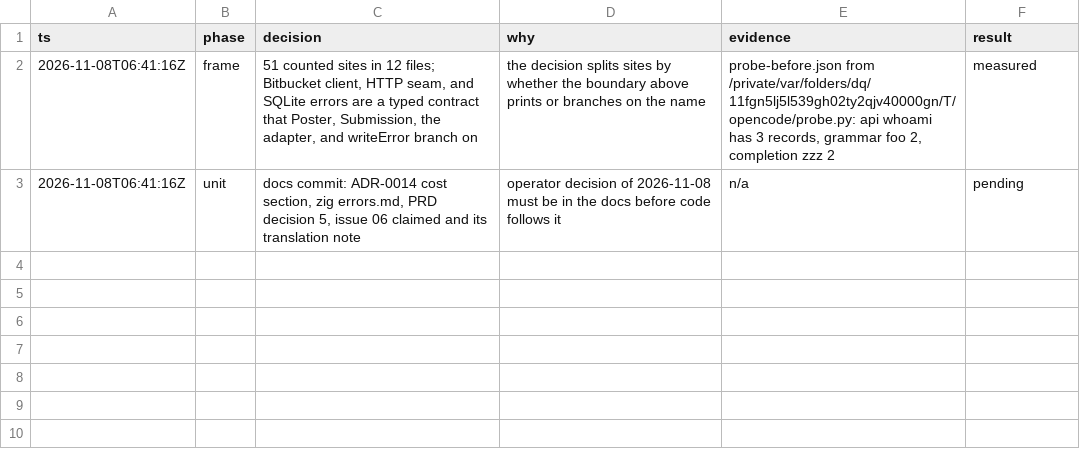
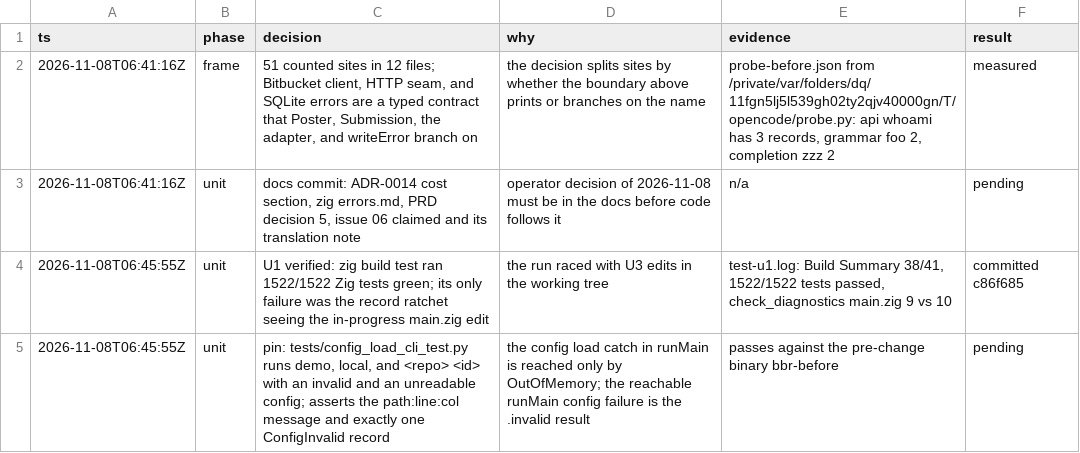
Before and after one commit to stefanvonderkrone/bbr, a TSV file: .scratch/error-handling-discipline/decisions-06.tsv, drawn as a sheet; the diff names each change by its address in the sheet, - before the commit and + after, or states it on an @@ line.

Commit message:
tests: pin the runMain configuration failure message
Issue 06 changes how a CLI failure reaches the user. This check runs
the real bbr for each runMain command that loads the TUI
configuration: demo, local, and <repo> <id> with credentials in the
environment. An invalid config.toml must print the path, line, and
column message, and the diagnostic file must hold exactly one
ConfigInvalid record. An unreadable config.toml must print the read
failure.

The check passes on the binary before issue 06. The OutOfMemory catch
around config.loadSnapshot cannot run from a CLI check, so this check
pins the configuration failure that a user can cause.

```diff
--- a/.scratch/error-handling-discipline/decisions-06.tsv
+++ b/.scratch/error-handling-discipline/decisions-06.tsv
+row 4: 2026-11-08T06:45:55Z | unit | U1 verified: zig build test ran 1522/1522 Zig tests green; its only failure was the record ratchet seeing the in-progress main.zig edit | the run raced with U3 edits in the working tree | test-u1.log: Build Summary 38/41, 1522/1522 tests passed, check_diagnostics main.zig 9 vs 10 | committed c86f685
+row 5: 2026-11-08T06:45:55Z | unit | pin: tests/config_load_cli_test.py runs demo, local, and <repo> <id> with an invalid and an unreadable config; asserts the path:line:col message and exactly one ConfigInvalid record | the config load catch in runMain is reached only by OutOfMemory; the reachable runMain config failure is the .invalid result | passes against the pre-change binary bbr-before | pending
```
Also changed, not shown: 1 other file.
